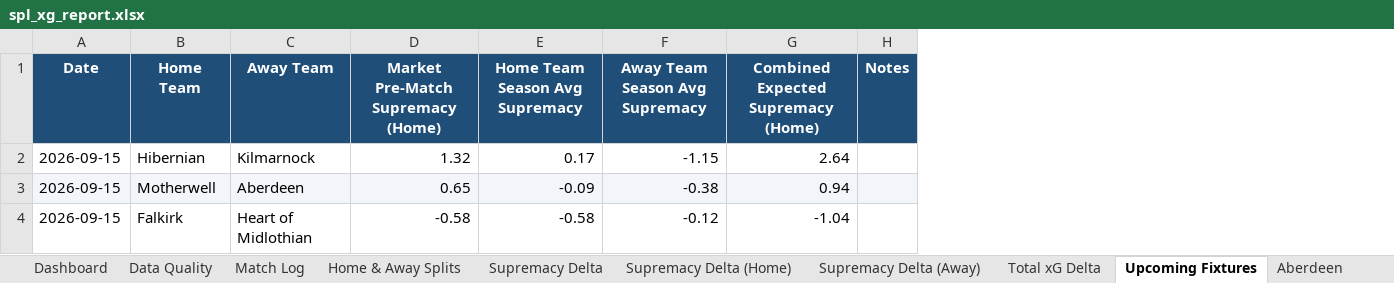
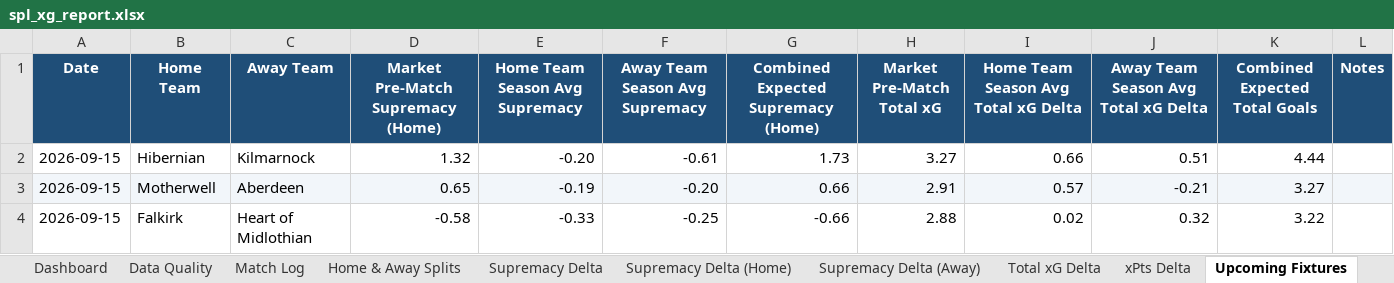
Before and after one commit to boylealert0209/efl-xg-model, an Excel workbook: data/spl_xg_report.xlsx, sheet Upcoming Fixtures, drawn as a sheet; values as stored, in another font and other column widths than the file's, no borders; conditional formats not drawn; the diff names each change by its address in the sheet, - before the commit and + after, or states it on an @@ line.

```diff
--- a/data/spl_xg_report.xlsx (sheet Upcoming Fixtures)
+++ b/data/spl_xg_report.xlsx (sheet Upcoming Fixtures)
+sheet tab: xPts Delta
+column H (Market Pre-Match Total xG), rows 2-4: 3.27 | 2.91 | 2.88
+column I, rows 1-4: Home Team Season Avg Total xG Delta | 0.66 | 0.57 | 0.02
+column J, rows 1-4: Away Team Season Avg Total xG Delta | 0.51 | -0.21 | 0.32
+column K (Combined Expected Total Goals), rows 2-4: 4.44 | 3.27 | 3.22
-E2 (Home Team Season Avg Supremacy): 0.17
+E2 (Home Team Season Avg Supremacy): -0.20
-F2 (Away Team Season Avg Supremacy): -1.15
+F2 (Away Team Season Avg Supremacy): -0.61
-G2: 2.64
+G2: 1.73
-E3 (Home Team Season Avg Supremacy): -0.09
+E3 (Home Team Season Avg Supremacy): -0.19
-F3 (Away Team Season Avg Supremacy): -0.38
+F3 (Away Team Season Avg Supremacy): -0.20
-G3: 0.94
+G3: 0.66
-E4 (Home Team Season Avg Supremacy): -0.58
+E4 (Home Team Season Avg Supremacy): -0.33
-F4 (Away Team Season Avg Supremacy): -0.12
+F4 (Away Team Season Avg Supremacy): -0.25
-G4: -1.04
+G4: -0.66
```
Also changed, not shown: sheet Overview, sheet Match Log, sheet Home & Away Splits, sheet League Table, sheet Heart of Midlothian, sheet Total xG Delta, 17 more sheets, data/championship_xg_report.xlsx, data/league-one_xg_report.xlsx, 17 other files.
